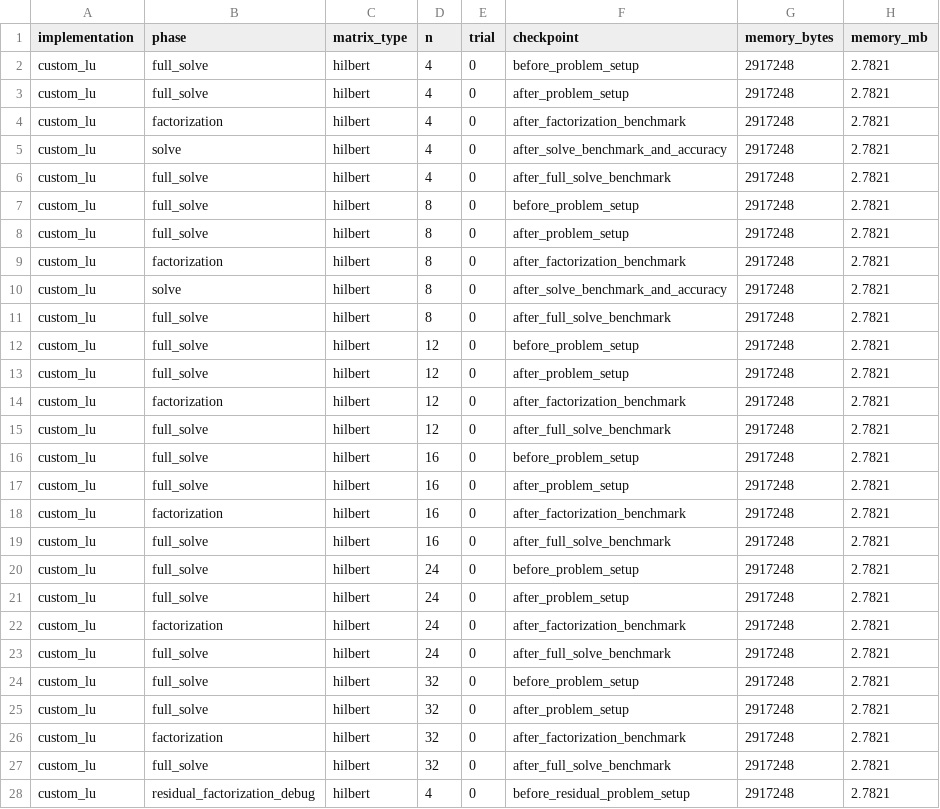
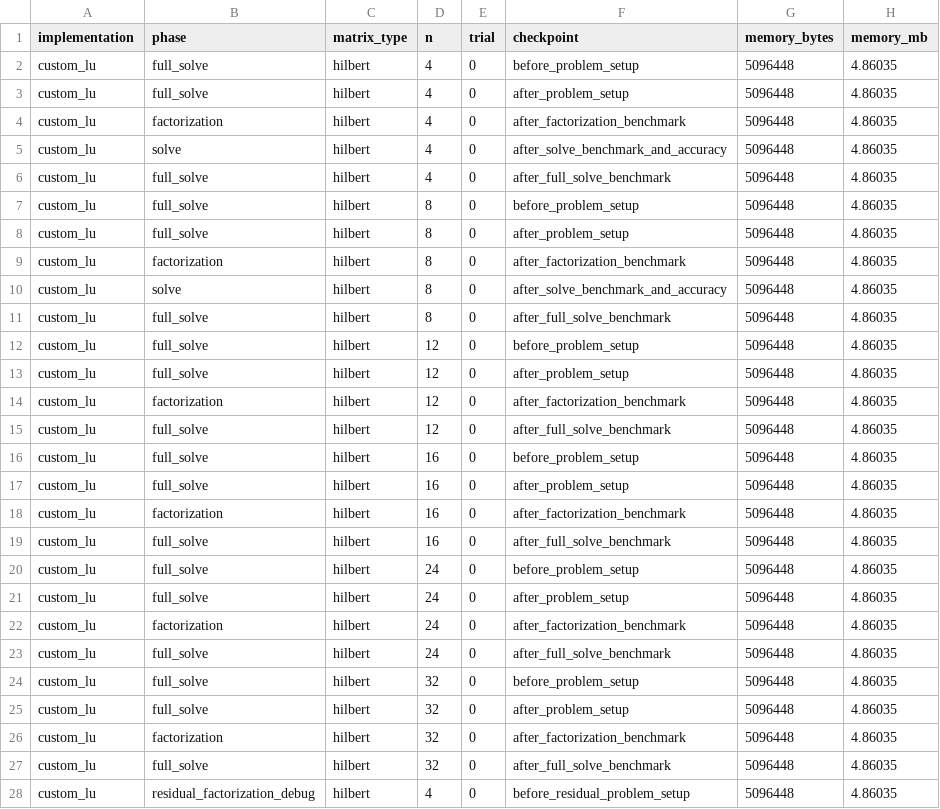
Before and after one commit to Amitesh-Saini/dense-lu-cpp, a CSV file: data/benchmarks_hilbert/memory.csv, drawn as a sheet; only a part is shown; the diff covers the shown part only.

```diff
--- a/data/benchmarks_hilbert/memory.csv
+++ b/data/benchmarks_hilbert/memory.csv
@@ -1,28 +1,28 @@
 implementation,phase,matrix_type,n,trial,checkpoint,memory_bytes,memory_mb
-custom_lu,full_solve,hilbert,4,0,before_problem_setup,2917248,2.7821
-custom_lu,full_solve,hilbert,4,0,after_problem_setup,2917248,2.7821
-custom_lu,factorization,hilbert,4,0,after_factorization_benchmark,2917248,2.7821
-custom_lu,solve,hilbert,4,0,after_solve_benchmark_and_accuracy,2917248,2.7821
-custom_lu,full_solve,hilbert,4,0,after_full_solve_benchmark,2917248,2.7821
-custom_lu,full_solve,hilbert,8,0,before_problem_setup,2917248,2.7821
-custom_lu,full_solve,hilbert,8,0,after_problem_setup,2917248,2.7821
-custom_lu,factorization,hilbert,8,0,after_factorization_benchmark,2917248,2.7821
-custom_lu,solve,hilbert,8,0,after_solve_benchmark_and_accuracy,2917248,2.7821
-custom_lu,full_solve,hilbert,8,0,after_full_solve_benchmark,2917248,2.7821
-custom_lu,full_solve,hilbert,12,0,before_problem_setup,2917248,2.7821
-custom_lu,full_solve,hilbert,12,0,after_problem_setup,2917248,2.7821
-custom_lu,factorization,hilbert,12,0,after_factorization_benchmark,2917248,2.7821
-custom_lu,full_solve,hilbert,12,0,after_full_solve_benchmark,2917248,2.7821
-custom_lu,full_solve,hilbert,16,0,before_problem_setup,2917248,2.7821
-custom_lu,full_solve,hilbert,16,0,after_problem_setup,2917248,2.7821
-custom_lu,factorization,hilbert,16,0,after_factorization_benchmark,2917248,2.7821
-custom_lu,full_solve,hilbert,16,0,after_full_solve_benchmark,2917248,2.7821
-custom_lu,full_solve,hilbert,24,0,before_problem_setup,2917248,2.7821
-custom_lu,full_solve,hilbert,24,0,after_problem_setup,2917248,2.7821
-custom_lu,factorization,hilbert,24,0,after_factorization_benchmark,2917248,2.7821
-custom_lu,full_solve,hilbert,24,0,after_full_solve_benchmark,2917248,2.7821
-custom_lu,full_solve,hilbert,32,0,before_problem_setup,2917248,2.7821
-custom_lu,full_solve,hilbert,32,0,after_problem_setup,2917248,2.7821
-custom_lu,factorization,hilbert,32,0,after_factorization_benchmark,2917248,2.7821
-custom_lu,full_solve,hilbert,32,0,after_full_solve_benchmark,2917248,2.7821
-custom_lu,residual_factorization_debug,hilbert,4,0,before_residual_problem_setup,2917248,2.7821
+custom_lu,full_solve,hilbert,4,0,before_problem_setup,5096448,4.86035
+custom_lu,full_solve,hilbert,4,0,after_problem_setup,5096448,4.86035
+custom_lu,factorization,hilbert,4,0,after_factorization_benchmark,5096448,4.86035
+custom_lu,solve,hilbert,4,0,after_solve_benchmark_and_accuracy,5096448,4.86035
+custom_lu,full_solve,hilbert,4,0,after_full_solve_benchmark,5096448,4.86035
+custom_lu,full_solve,hilbert,8,0,before_problem_setup,5096448,4.86035
+custom_lu,full_solve,hilbert,8,0,after_problem_setup,5096448,4.86035
+custom_lu,factorization,hilbert,8,0,after_factorization_benchmark,5096448,4.86035
+custom_lu,solve,hilbert,8,0,after_solve_benchmark_and_accuracy,5096448,4.86035
+custom_lu,full_solve,hilbert,8,0,after_full_solve_benchmark,5096448,4.86035
+custom_lu,full_solve,hilbert,12,0,before_problem_setup,5096448,4.86035
+custom_lu,full_solve,hilbert,12,0,after_problem_setup,5096448,4.86035
+custom_lu,factorization,hilbert,12,0,after_factorization_benchmark,5096448,4.86035
+custom_lu,full_solve,hilbert,12,0,after_full_solve_benchmark,5096448,4.86035
+custom_lu,full_solve,hilbert,16,0,before_problem_setup,5096448,4.86035
+custom_lu,full_solve,hilbert,16,0,after_problem_setup,5096448,4.86035
+custom_lu,factorization,hilbert,16,0,after_factorization_benchmark,5096448,4.86035
+custom_lu,full_solve,hilbert,16,0,after_full_solve_benchmark,5096448,4.86035
+custom_lu,full_solve,hilbert,24,0,before_problem_setup,5096448,4.86035
+custom_lu,full_solve,hilbert,24,0,after_problem_setup,5096448,4.86035
+custom_lu,factorization,hilbert,24,0,after_factorization_benchmark,5096448,4.86035
+custom_lu,full_solve,hilbert,24,0,after_full_solve_benchmark,5096448,4.86035
+custom_lu,full_solve,hilbert,32,0,before_problem_setup,5096448,4.86035
+custom_lu,full_solve,hilbert,32,0,after_problem_setup,5096448,4.86035
+custom_lu,factorization,hilbert,32,0,after_factorization_benchmark,5096448,4.86035
+custom_lu,full_solve,hilbert,32,0,after_full_solve_benchmark,5096448,4.86035
+custom_lu,residual_factorization_debug,hilbert,4,0,before_residual_problem_setup,5096448,4.86035
```
Also changed, not shown: 98 edited cells elsewhere in this file, data/benchmarks_main/memory.csv, data/benchmarks_main/timing.csv, 23 other files.
